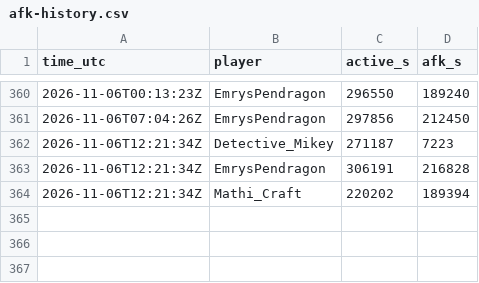
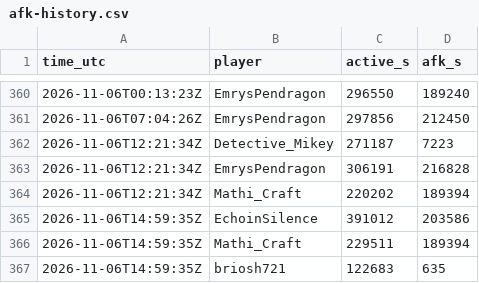
Before and after one commit to mathijsboogaert/Voxel, a CSV file: docs/data/afk-history.csv, drawn as a sheet; only a part is shown, gaps mark what is left out; the diff names each change by its address in the sheet, - before the commit and + after, or states it on an @@ line.

```diff
--- a/docs/data/afk-history.csv
+++ b/docs/data/afk-history.csv
+row 365: 2026-11-06T14:59:35Z | EchoinSilence | 391012 | 203586
+row 366: 2026-11-06T14:59:35Z | Mathi_Craft | 229511 | 189394
+row 367: 2026-11-06T14:59:35Z | briosh721 | 122683 | 635
```
Also changed, not shown: docs/data/voxel-events.csv, docs/data/voxel-hourly.csv, 5 other files.
